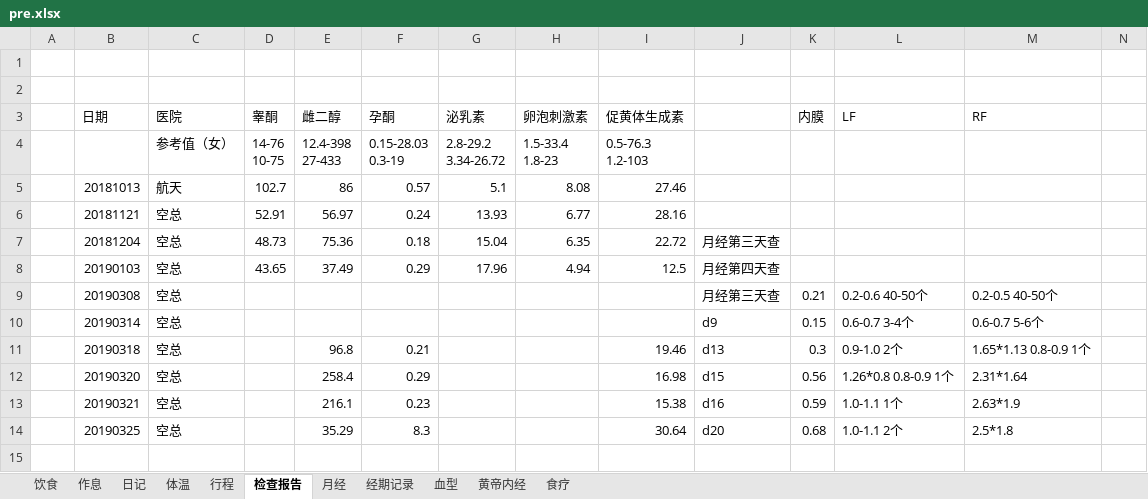
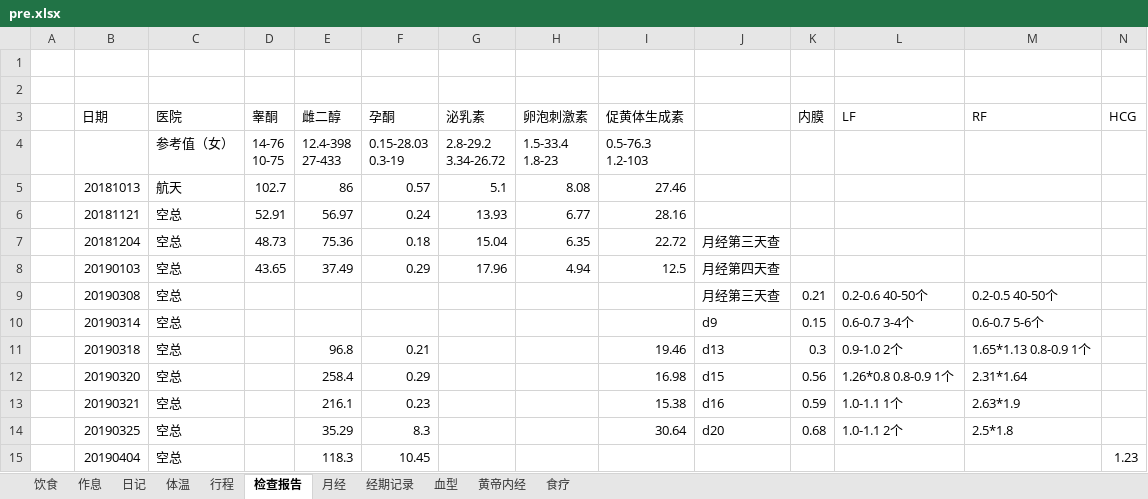
Before and after one commit to ivytry/blog, an Excel workbook: pre.xlsx, sheet 检查报告, drawn as a sheet; values as stored, in another font and other column widths than the file's, no borders; conditional formats not drawn; the diff names each change by its address in the sheet, - before the commit and + after, or states it on an @@ line.

```diff
--- a/pre.xlsx (sheet 检查报告)
+++ b/pre.xlsx (sheet 检查报告)
-N3: (empty)
+N3: HCG
+row 15:  | 20190404 | 空总 |  | 118.3 | 10.45 |  |  |  |  |  |  |  | 1.23
```
Also changed, not shown: sheet 体温.
